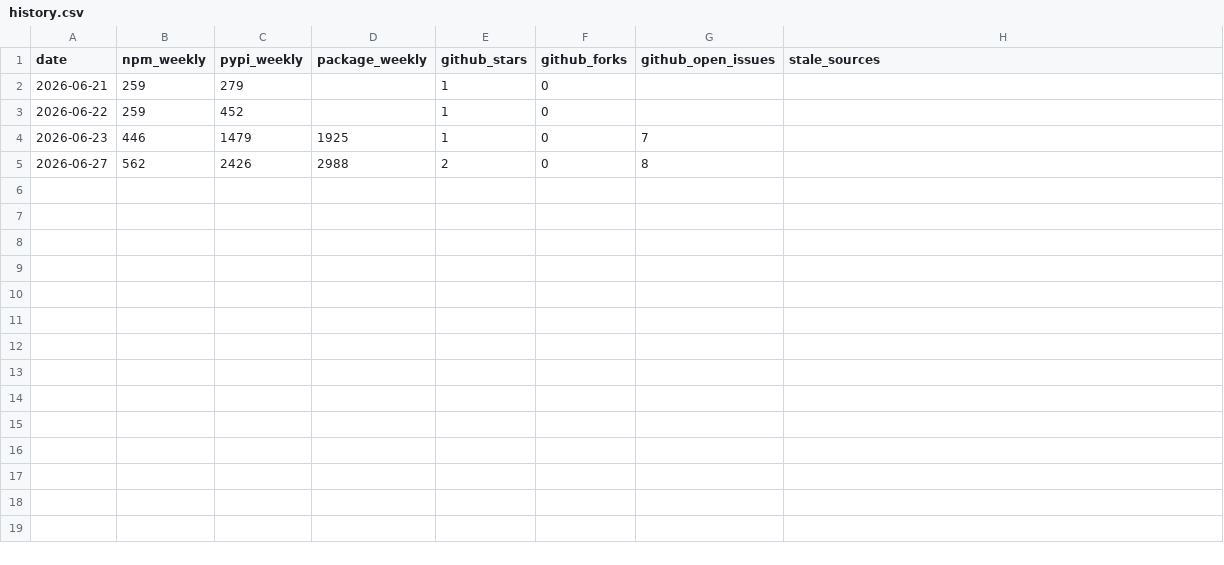
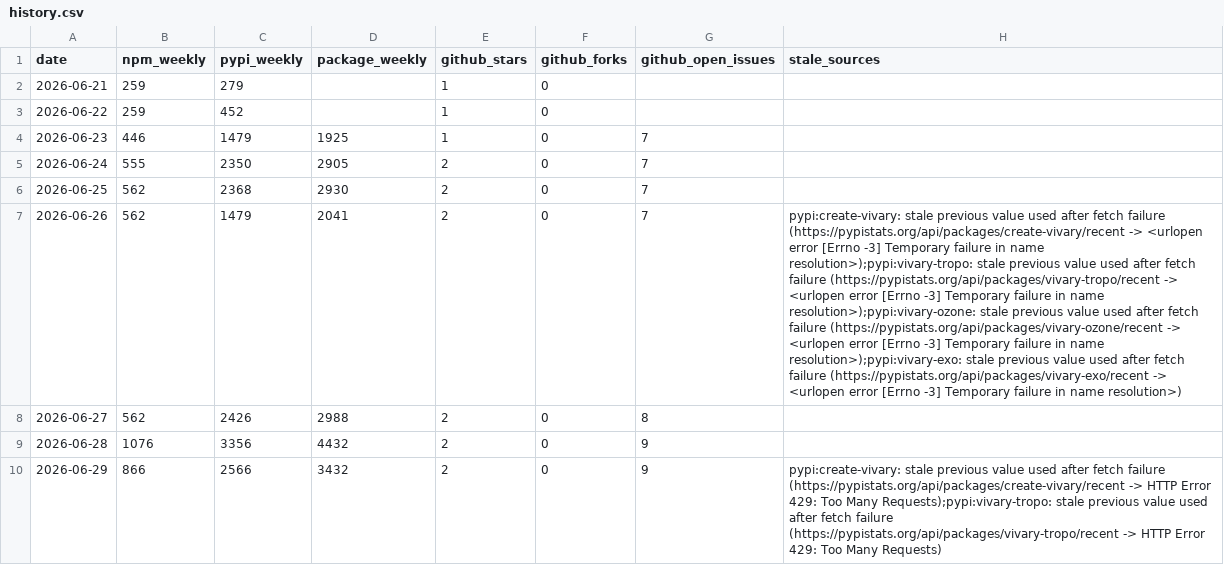
Before and after one commit to vivary-dev/vivary, a CSV file: stats/history.csv, drawn as a sheet; only a part is shown; the diff covers the shown part only; the diff names each change by its address in the sheet, - before the commit and + after, or states it on an @@ line.

```diff
--- a/stats/history.csv
+++ b/stats/history.csv
+row 5: 2026-06-24 | 555 | 2350 | 2905 | 2 | 0 | 7
+row 6: 2026-06-25 | 562 | 2368 | 2930 | 2 | 0 | 7
+row 7: 2026-06-26 | 562 | 1479 | 2041 | 2 | 0 | 7 | pypi:create-vivary: stale previous value used after fetch failure (https://pypistats.org/api/packages/create-vivary/recent -> <urlopen error [Errno -3] Temporary failure in name resolution>);pypi:vivary-tropo: stale previous value used after fetch failure (https://pypistats.org/api/packages/vivary-tropo/recent -> <urlopen error [Errno -3] Temporary failure in name resolution>);pypi:vivary-ozone: stale previous value used after fetch failure (https://pypistats.org/api/packages/vivary-ozone/recent -> <urlopen error [Errno -3] Temporary failure in name resolution>);pypi:vivary-exo: stale previous value used after fetch failure (https://pypistats.org/api/packages/vivary-exo/recent -> <urlopen error [Errno -3] Temporary failure in name resolution>)
+row 9: 2026-06-28 | 1076 | 3356 | 4432 | 2 | 0 | 9
+row 10: 2026-06-29 | 866 | 2566 | 3432 | 2 | 0 | 9 | pypi:create-vivary: stale previous value used after fetch failure (https://pypistats.org/api/packages/create-vivary/recent -> HTTP Error 429: Too Many Requests);pypi:vivary-tropo: stale previous value used after fetch failure (https://pypistats.org/api/packages/vivary-tropo/recent -> HTTP Error 429: Too Many Requests)
```
Also changed, not shown: 5 added rows elsewhere in this file, 3 other files.
